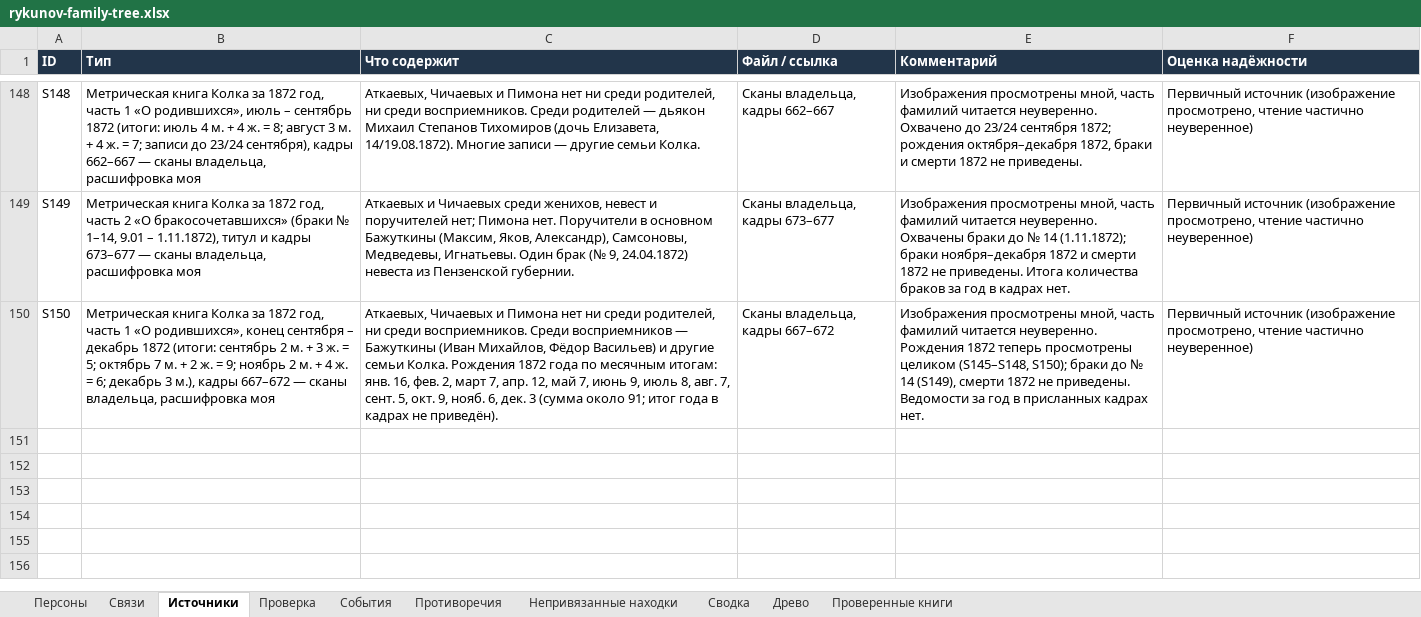
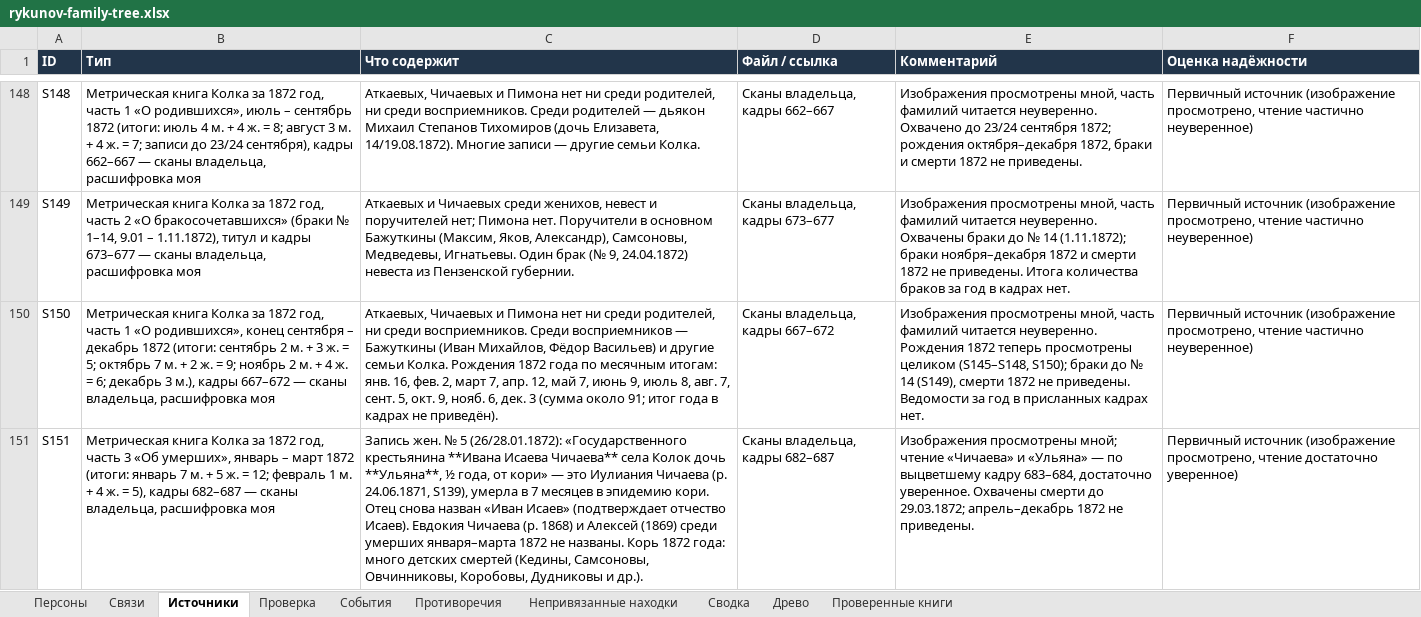
Before and after one commit to kilevoy/rykunov-family-tree, an Excel workbook: data/rykunov-family-tree.xlsx, sheet Источники, drawn as a sheet; only a part is shown, gaps mark what is left out; values as stored, in another font and other column widths than the file's, no borders; the diff names each change by its address in the sheet, - before the commit and + after, or states it on an @@ line.

```diff
--- a/data/rykunov-family-tree.xlsx (sheet Источники)
+++ b/data/rykunov-family-tree.xlsx (sheet Источники)
+row 151: S151 | Метрическая книга Колка за 1872 год, часть 3 «Об умерших», январь – март 1872 (итоги: январь 7 м. + 5 ж. = 12; февраль 1 м. + 4 ж. = 5), кадры 682–687 — сканы владельца, расшифровка моя | Запись жен. № 5 (26/28.01.1872): «Государственного крестьянина **Ивана Исаева Чичаева** села Колок дочь **Ульяна**, ½ года, от кори» — это Иулиания Чичаева (р. 24.06.1871, S139), умерла в 7 месяцев в эпидемию кори. Отец снова назван «Иван Исаев» (подтверждает отчество Исаев). Евдокия Чичаева (р. 1868) и Алексей (1869) среди умерших января–марта 1872 не названы. Корь 1872 года: много детских смертей (Кедины, Самсоновы, Овчинниковы, Коробовы, Дудниковы и др.). | Сканы владельца, кадры 682–687 | Изображения просмотрены мной; чтение «Чичаева» и «Ульяна» — по выцветшему кадру 683–684, достаточно уверенное. Охвачены смерти до 29.03.1872; апрель–декабрь 1872 не приведены. | Первичный источник (изображение просмотрено, чтение достаточно уверенное)
```
Also changed, not shown: sheet Проверенные книги, sheet Персоны, sheet Противоречия.
